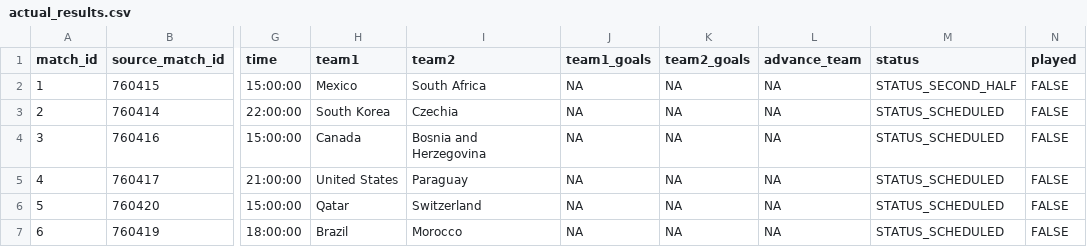
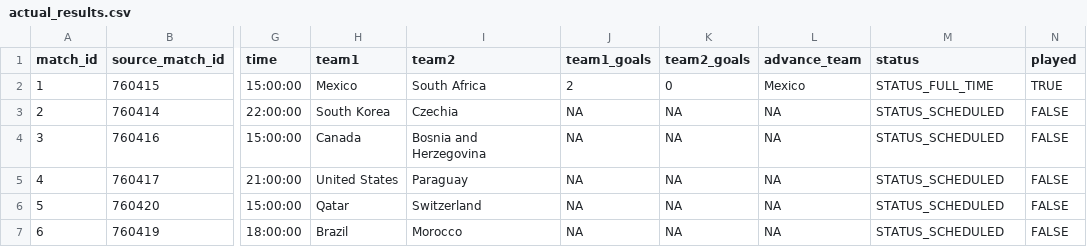
Before and after one commit to pedrosant-anna/bolao-copa-2026-x7q9p, a CSV file: data/results/actual_results.csv, drawn as a sheet; only a part is shown, gaps mark what is left out; the diff names each change by its address in the sheet, - before the commit and + after, or states it on an @@ line.

```diff
--- a/data/results/actual_results.csv
+++ b/data/results/actual_results.csv
-J2 (team1_goals): NA
+J2 (team1_goals): 2
-K2 (team2_goals): NA
+K2 (team2_goals): 0
-L2 (advance_team): NA
+L2 (advance_team): Mexico
-M2 (status): STATUS_SECOND_HALF
+M2 (status): STATUS_FULL_TIME
-N2 (played): FALSE
+N2 (played): TRUE
```
Also changed, not shown: data/scored_outputs/group_position_points.csv, data/scored_outputs/leaderboard.csv, 10 other files.
